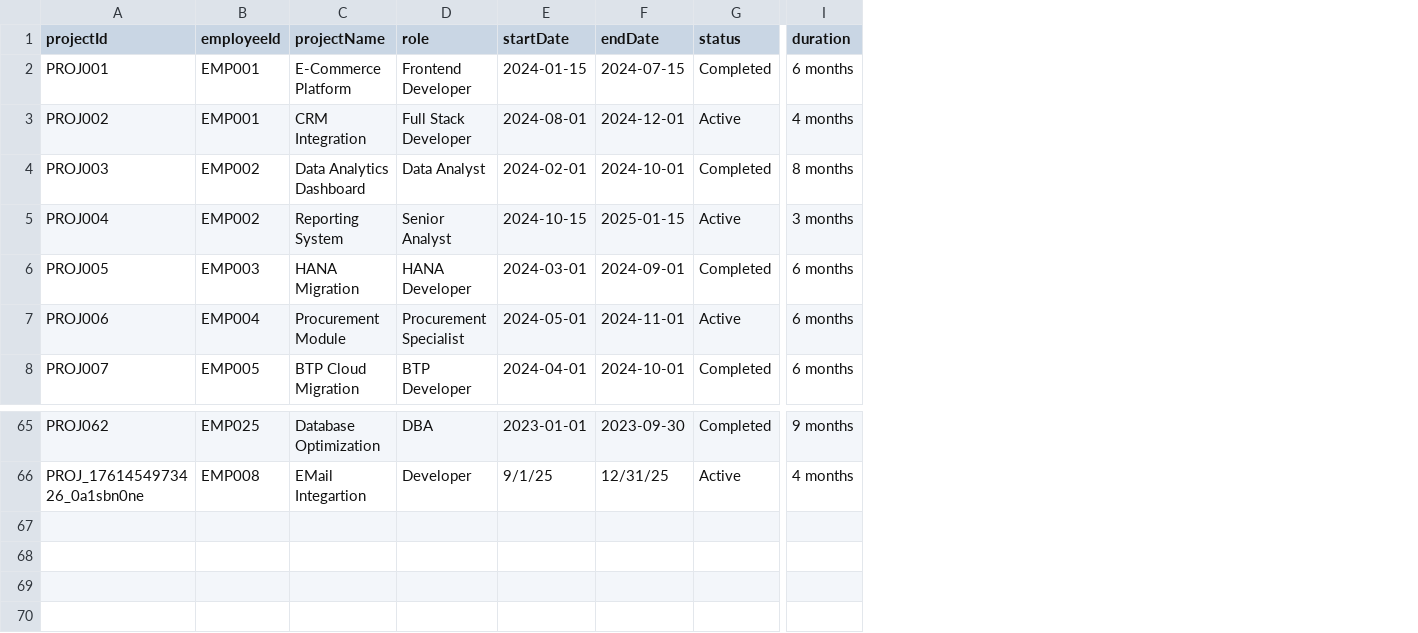
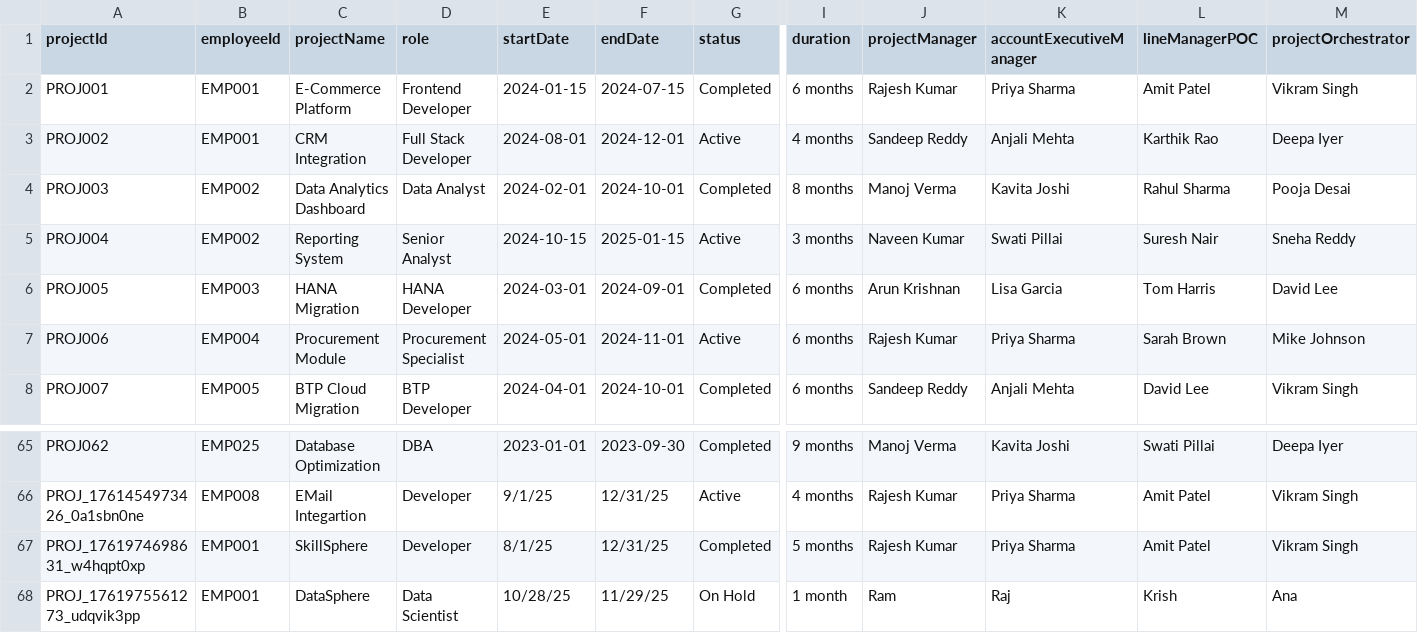
Before and after one commit to anjankumarssse24-dev/SkillSphere, a CSV file: webapp/data/projects.csv, drawn as a sheet; only a part is shown, gaps mark what is left out; rows hold the shown columns only; the diff names each change by its address in the sheet, - before the commit and + after, or states it on an @@ line.

Commit message:
My Project Update

```diff
--- a/webapp/data/projects.csv
+++ b/webapp/data/projects.csv
+column J (projectManager), rows 2-8: Rajesh Kumar | Sandeep Reddy | Manoj Verma | Naveen Kumar | Arun Krishnan | Rajesh Kumar | Sandeep Reddy; rows 65-66: Manoj Verma | Rajesh Kumar
+column K (accountExecutiveManager), rows 2-8: Priya Sharma | Anjali Mehta | Kavita Joshi | Swati Pillai | Lisa Garcia | Priya Sharma | Anjali Mehta; rows 65-66: Kavita Joshi | Priya Sharma
+column L (lineManagerPOC), rows 2-8: Amit Patel | Karthik Rao | Rahul Sharma | Suresh Nair | Tom Harris | Sarah Brown | David Lee; rows 65-66: Swati Pillai | Amit Patel
+column M (projectOrchestrator), rows 2-8: Vikram Singh | Deepa Iyer | Pooja Desai | Sneha Reddy | David Lee | Mike Johnson | Vikram Singh; rows 65-66: Deepa Iyer | Vikram Singh
+row 67: PROJ_1761974698631_w4hqpt0xp | EMP001 | SkillSphere | Developer | 8/1/25 | 12/31/25 | Completed | 5 months | Rajesh Kumar | Priya Sharma | Amit Patel | Vikram Singh
+row 68: PROJ_1761975561273_udqvik3pp | EMP001 | DataSphere | Data Scientist | 10/28/25 | 11/29/25 | On Hold | 1 month | Ram | Raj | Krish | Ana
```
Also changed, not shown: 8 other files.
